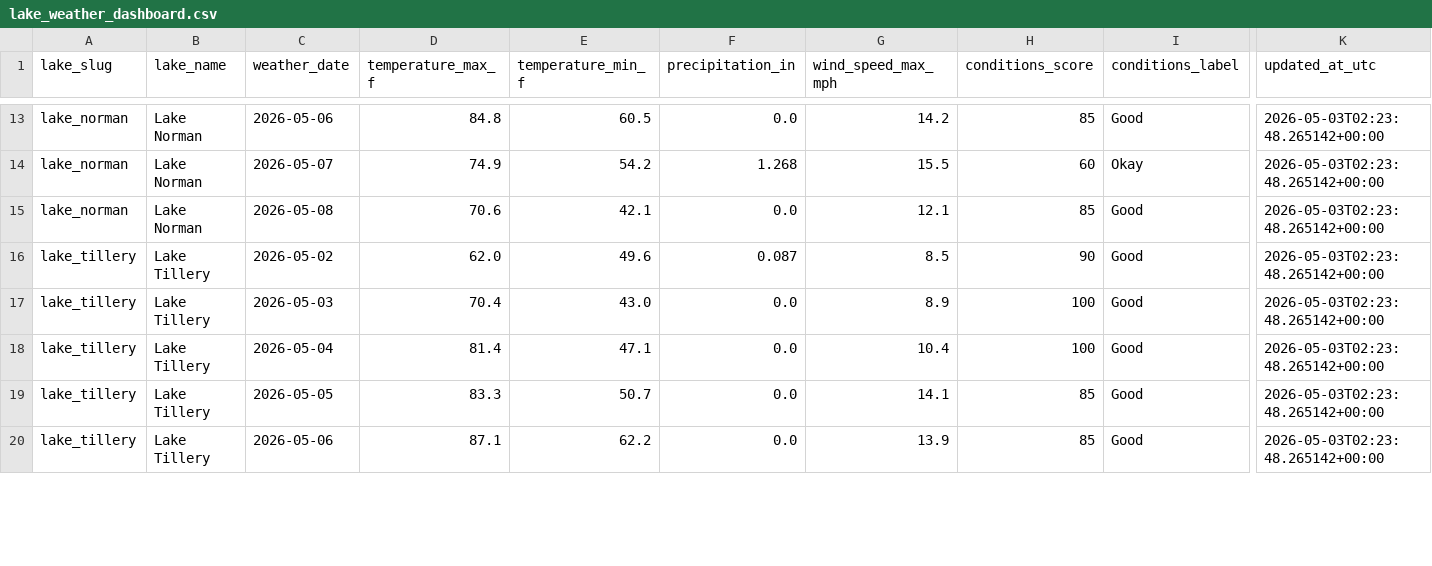
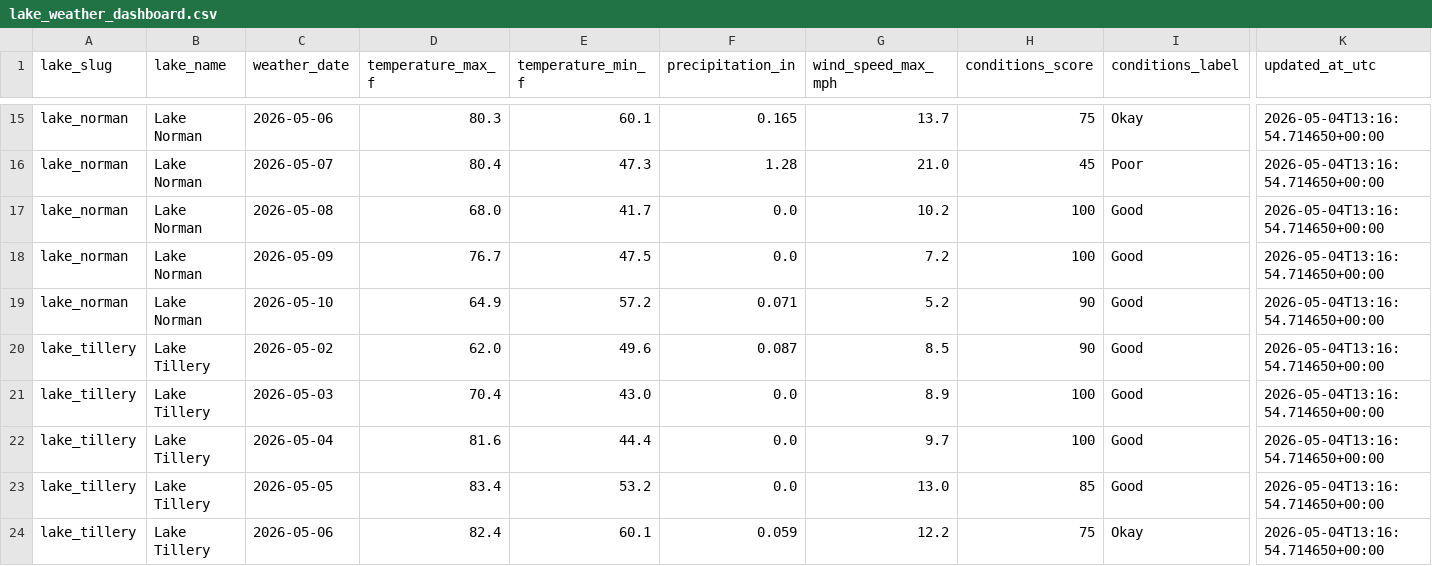
Before and after one commit to aowens25/carolina-lake-conditions, a CSV file: data/consumption/lake_weather_dashboard.csv, drawn as a sheet; only a part is shown, gaps mark what is left out; addresses are those after the commit; rows hold the shown columns only; the diff covers the shown part only; the diff names each change by its address in the sheet, - before the commit and + after, or states it on an @@ line.

```diff
--- a/data/consumption/lake_weather_dashboard.csv
+++ b/data/consumption/lake_weather_dashboard.csv
-D15 (temperature_max_f): 84.8
+D15 (temperature_max_f): 80.3
-E15 (temperature_min_f): 60.5
+E15 (temperature_min_f): 60.1
-F15 (precipitation_in): 0.0
+F15 (precipitation_in): 0.165
-G15 (wind_speed_max_mph): 14.2
+G15 (wind_speed_max_mph): 13.7
-H15 (conditions_score): 85
+H15 (conditions_score): 75
-I15 (conditions_label): Good
+I15 (conditions_label): Okay
-K15:K17 (updated_at_utc): 2026-05-03T02:23:48.265142+00:00
+K15:K17 (updated_at_utc): 2026-05-04T13:16:54.714650+00:00
-D16 (temperature_max_f): 74.9
+D16 (temperature_max_f): 80.4
-E16 (temperature_min_f): 54.2
+E16 (temperature_min_f): 47.3
-F16 (precipitation_in): 1.268
+F16 (precipitation_in): 1.28
-G16 (wind_speed_max_mph): 15.5
+G16 (wind_speed_max_mph): 21.0
-H16 (conditions_score): 60
+H16 (conditions_score): 45
-I16 (conditions_label): Okay
+I16 (conditions_label): Poor
-D17 (temperature_max_f): 70.6
+D17 (temperature_max_f): 68.0
-E17 (temperature_min_f): 42.1
+E17 (temperature_min_f): 41.7
-G17 (wind_speed_max_mph): 12.1
+G17 (wind_speed_max_mph): 10.2
-H17 (conditions_score): 85
+H17 (conditions_score): 100
+row 18: lake_norman | Lake Norman | 2026-05-09 | 76.7 | 47.5 | 0.0 | 7.2 | 100 | Good | 2026-05-04T13:16:54.714650+00:00
+row 19: lake_norman | Lake Norman | 2026-05-10 | 64.9 | 57.2 | 0.071 | 5.2 | 90 | Good | 2026-05-04T13:16:54.714650+00:00
-K20:K24 (updated_at_utc): 2026-05-03T02:23:48.265142+00:00
+K20:K24 (updated_at_utc): 2026-05-04T13:16:54.714650+00:00
-D22 (temperature_max_f): 81.4
+D22 (temperature_max_f): 81.6
-E22 (temperature_min_f): 47.1
+E22 (temperature_min_f): 44.4
-G22 (wind_speed_max_mph): 10.4
+G22 (wind_speed_max_mph): 9.7
-D23 (temperature_max_f): 83.3
+D23 (temperature_max_f): 83.4
-E23 (temperature_min_f): 50.7
+E23 (temperature_min_f): 53.2
-G23 (wind_speed_max_mph): 14.1
+G23 (wind_speed_max_mph): 13.0
-D24 (temperature_max_f): 87.1
+D24 (temperature_max_f): 82.4
-E24 (temperature_min_f): 62.2
+E24 (temperature_min_f): 60.1
-F24 (precipitation_in): 0.0
+F24 (precipitation_in): 0.059
-G24 (wind_speed_max_mph): 13.9
+G24 (wind_speed_max_mph): 12.2
-H24 (conditions_score): 85
+H24 (conditions_score): 75
-I24 (conditions_label): Good
+I24 (conditions_label): Okay
```
Also changed, not shown: 4 added rows and 48 edited cells elsewhere in this file, data/modeled/lake_day_weather.csv, data/processed/weather_processed.csv, 4 other files.
